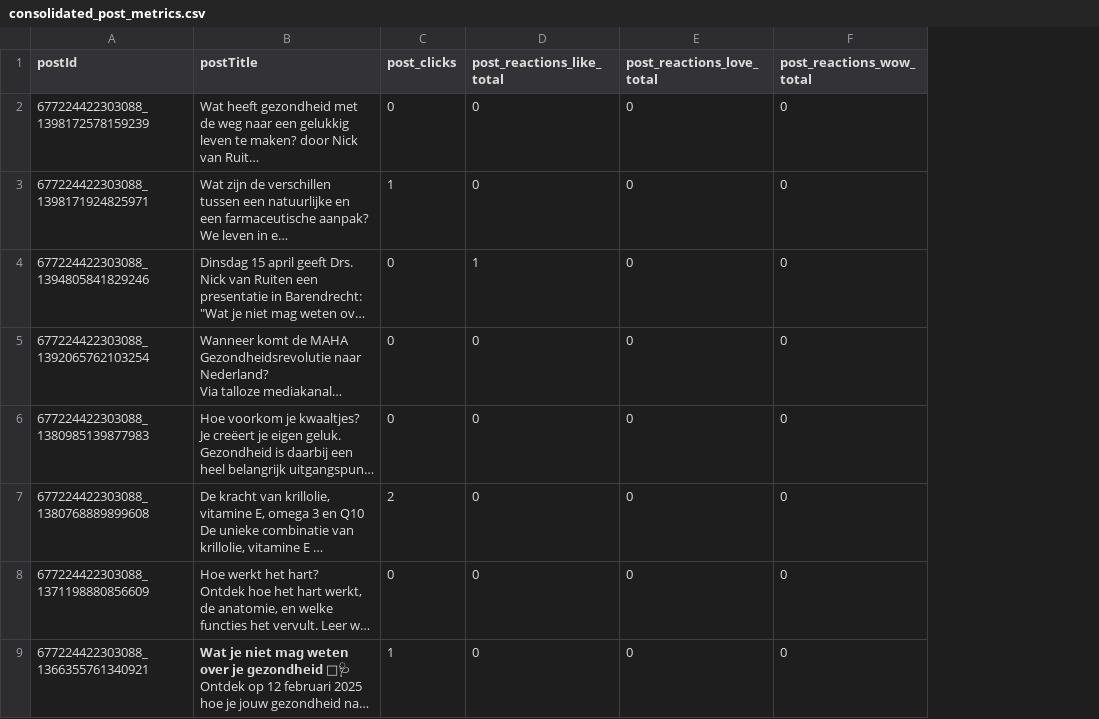
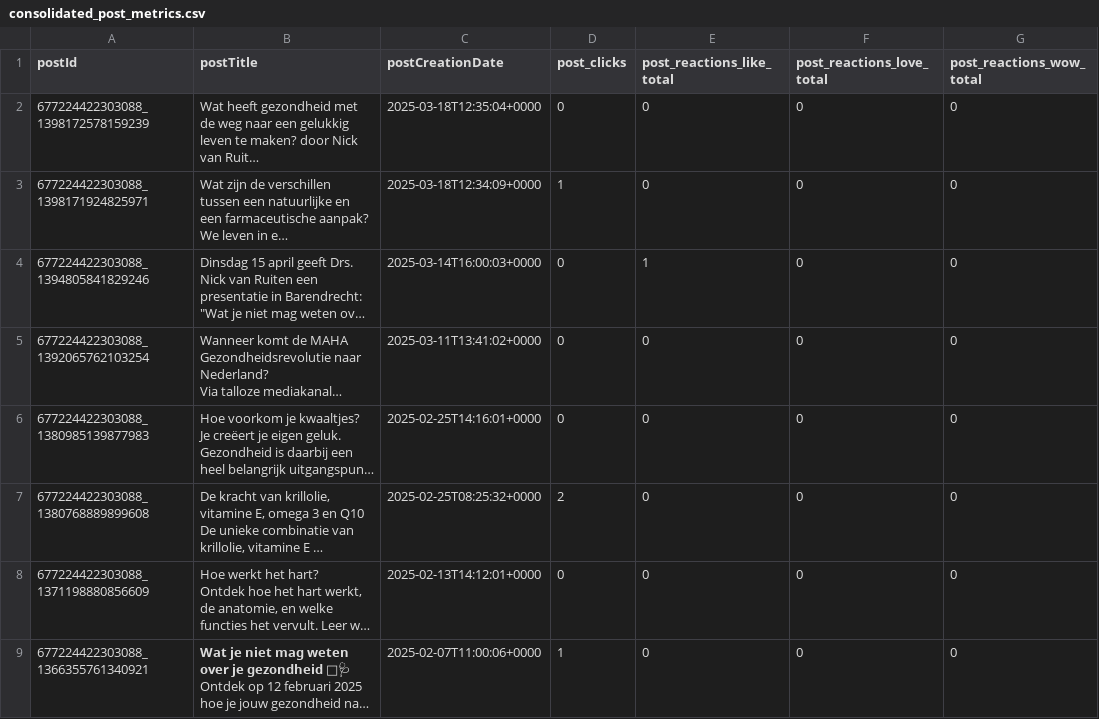
Before and after one commit to faysalfahim/Social-Media-Analytics, a CSV file: CSVs/consolidated_post_metrics.csv, drawn as a sheet; only a part is shown; long unchanged cells end in …; the diff names each change by its address in the sheet, - before the commit and + after, or states it on an @@ line.

Commit message:
Meta insights with dates

```diff
--- a/CSVs/consolidated_post_metrics.csv
+++ b/CSVs/consolidated_post_metrics.csv
+column C (postCreationDate), rows 2-9: 2025-03-18T12:35:04+0000 | 2025-03-18T12:34:09+0000 | 2025-03-14T16:00:03+0000 | 2025-03-11T13:41:02+0000 | 2025-02-25T14:16:01+0000 | 2025-02-25T08:25:32+0000 | 2025-02-13T14:12:01+0000 | 2025-02-07T11:00:06+0000
```
Also changed, not shown: CSVs/youtube_videoDetails.csv, 9 other files.
